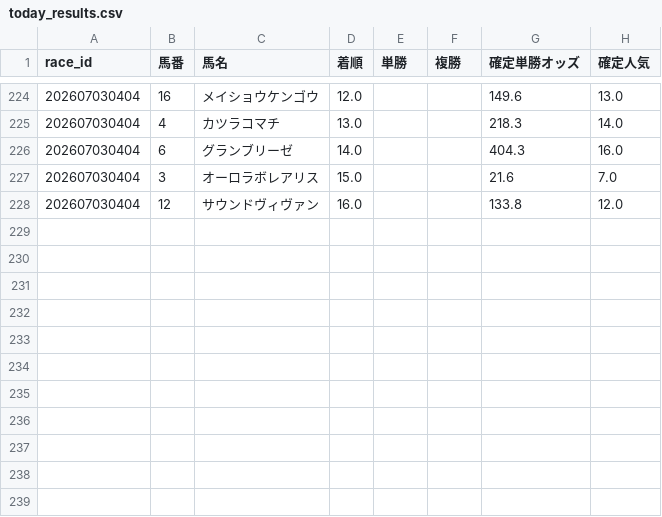
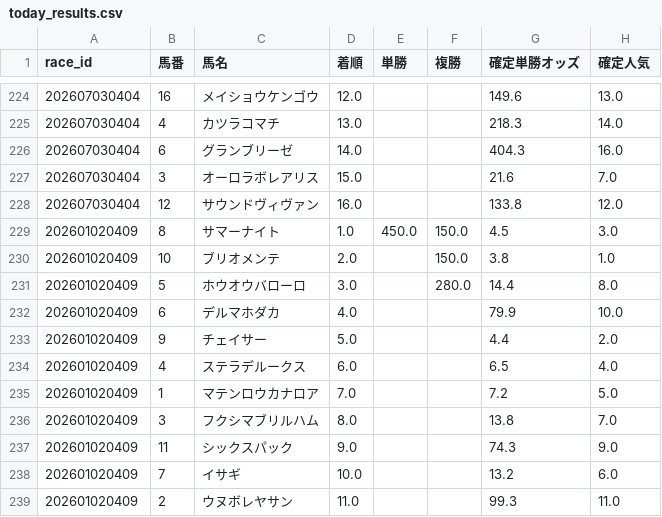
Before and after one commit to fu-ga306/keiba-ai, a CSV file: today_results.csv, drawn as a sheet; only a part is shown, gaps mark what is left out.

```diff
--- a/today_results.csv
+++ b/today_results.csv
@@ -228 +228,12 @@
 202607030404,12,サウンドヴィヴァン,16.0,,,133.8,12.0
+202601020409,8,サマーナイト,1.0,450.0,150.0,4.5,3.0
+202601020409,10,ブリオメンテ,2.0,,150.0,3.8,1.0
+202601020409,5,ホウオウバローロ,3.0,,280.0,14.4,8.0
+202601020409,6,デルマホダカ,4.0,,,79.9,10.0
+202601020409,9,チェイサー,5.0,,,4.4,2.0
+202601020409,4,ステラデルークス,6.0,,,6.5,4.0
+202601020409,1,マテンロウカナロア,7.0,,,7.2,5.0
+202601020409,3,フクシマブリルハム,8.0,,,13.8,7.0
+202601020409,11,シックスパック,9.0,,,74.3,9.0
+202601020409,7,イサギ,10.0,,,13.2,6.0
+202601020409,2,ウヌボレヤサン,11.0,,,99.3,11.0
```
Also changed, not shown: today_predictions.csv, 1 other file.
